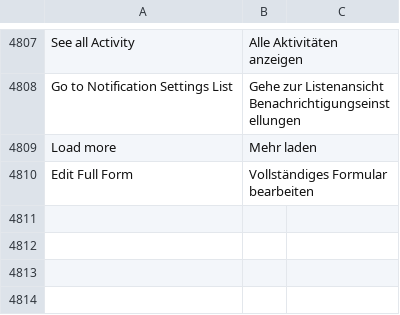
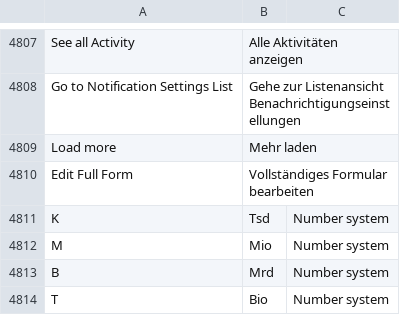
Before and after one commit to Dinext-pro/dinext_platform, a CSV file: frappe/translations/de.csv, drawn as a sheet; only a part is shown, gaps mark what is left out.

Commit message:
feat: number shortening in German (#17662)
* feat: number shortening in German

* feat: don't forget Liechtenstein

* feat: number system

- extract into a separate file
- add other countries with indian system
- add german translations

* refactor: get_number_system

```diff
--- a/frappe/translations/de.csv
+++ b/frappe/translations/de.csv
@@ -4810 +4810,5 @@ Load more,Mehr laden,
 Edit Full Form,Vollständiges Formular bearbeiten,
+K,Tsd,Number system
+M,Mio,Number system
+B,Mrd,Number system
+T,Bio,Number system
```
Also changed, not shown: 2 other files.
